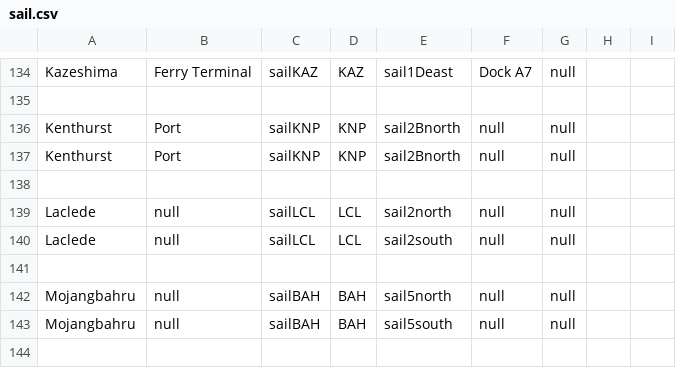
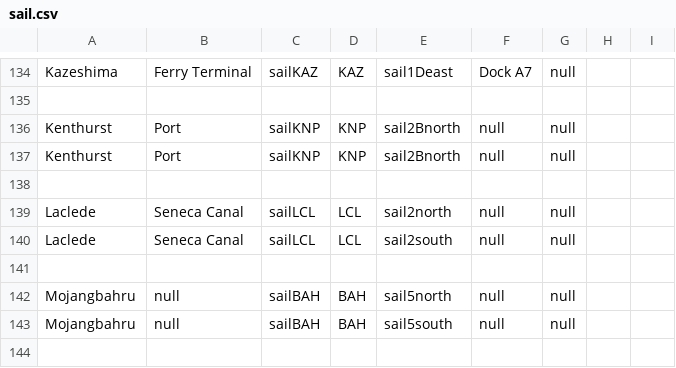
Before and after one commit to KittyCat11231/Feline-Holdings, a CSV file: src/intraroute/data/ui/stops/sail.csv, drawn as a sheet; only a part is shown, gaps mark what is left out.

```diff
--- a/src/intraroute/data/ui/stops/sail.csv
+++ b/src/intraroute/data/ui/stops/sail.csv
@@ -138,4 +138,4 @@ Kenthurst,Port,sailKNP,KNP,sail2Bnorth,null,null,,
 ,,,,,,,,
-Laclede,null,sailLCL,LCL,sail2north,null,null,,
-Laclede,null,sailLCL,LCL,sail2south,null,null,,
+Laclede,Seneca Canal,sailLCL,LCL,sail2north,null,null,,
+Laclede,Seneca Canal,sailLCL,LCL,sail2south,null,null,,
 ,,,,,,,,
```
Also changed, not shown: src/intraroute/data/pathfinding/sail.csv, 1 other file.
